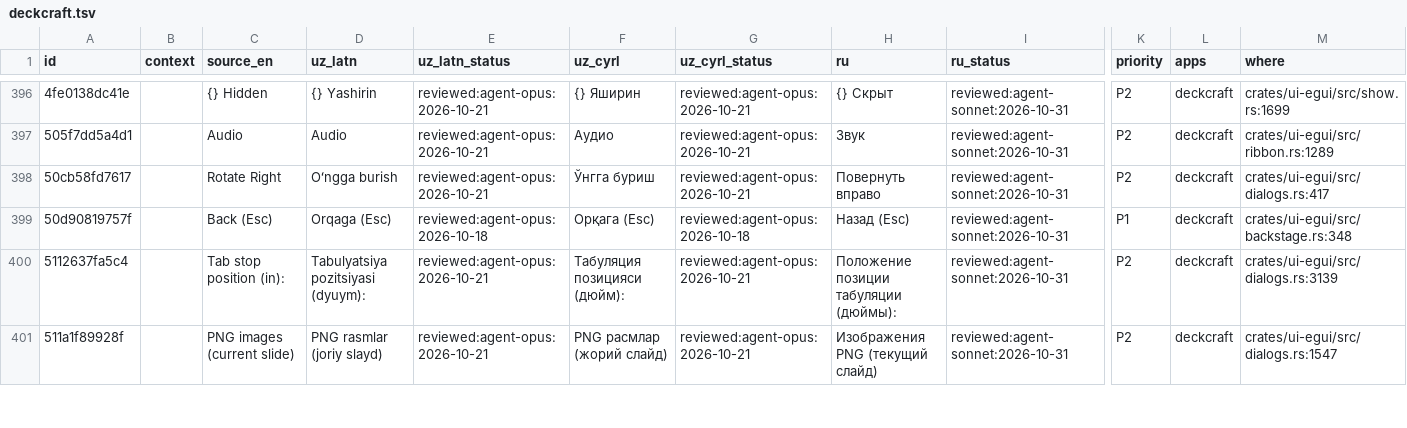
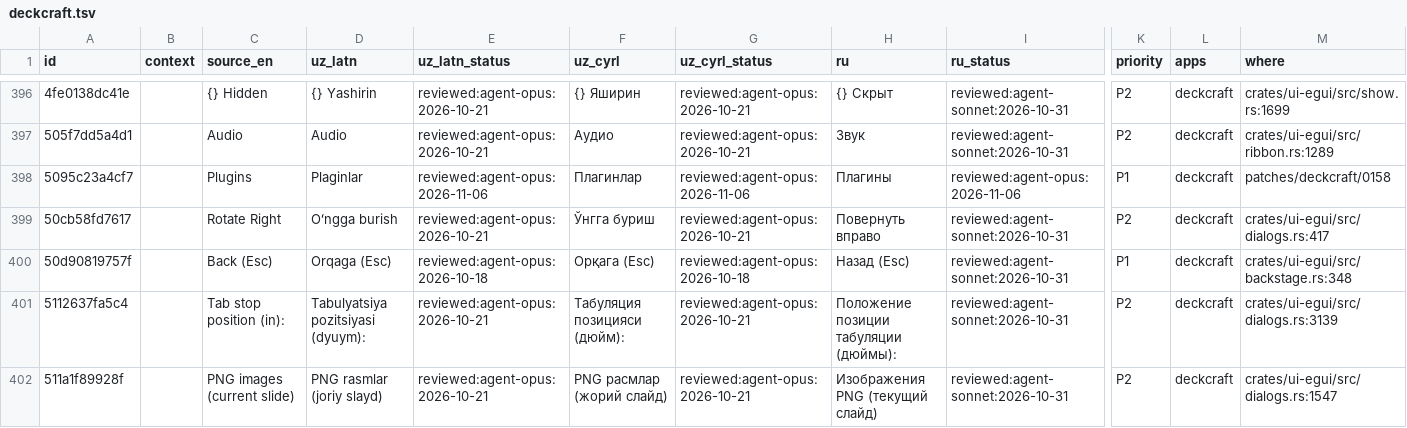
Before and after one commit to bakhodirovxz/Office, a TSV file: i18n/deckcraft.tsv, drawn as a sheet; only a part is shown, gaps mark what is left out; rows hold the shown columns only; the diff names each change by its address in the sheet, - before the commit and + after, or states it on an @@ line.

Commit message:
Phase 7 WP13: Sheets and Slides plugin adapters
- crates/plugin-adapter: the app-neutral half (slots through register_command, the executor over an Editor
  trait with one undo step, restore, stale and protected checks and the limits, the web bridge and its JS end,
  the native wasmtime guest and store loader).
- domains/sheets/crates/sheets-plugins, domains/slides/crates/slides-plugins: the engine sides (text maps through
  the built-ins' walkers, undo step, restore, slot tables, web input lock, toolbar menu); domain extensions.
- plugin-api: per-app allowlists (SHEETS refuses formulas, SLIDES refuses hover/action links), check_actions_in.
- patches gridcraft/0157, 0158 and deckcraft/0157, 0158 (walk and write as functions; plugin seams).
- uz-translit plugin: apps docs, sheets, slides; cells wording in Sheets; Slides auto detects like its built-in.
- docs/plugins.md section 6a, malicious.md Sheets and Slides table, ci.sh plugins steps, "Plugins" catalog rows.

```diff
--- a/i18n/deckcraft.tsv
+++ b/i18n/deckcraft.tsv
+row 398: 5095c23a4cf7 |  | Plugins | Plaginlar | reviewed:agent-opus:2026-11-06 | Плагинлар | reviewed:agent-opus:2026-11-06 | Плагины | reviewed:agent-opus:2026-11-06 | P1 | deckcraft | patches/deckcraft/0158
```
Also changed, not shown: i18n/gridcraft.tsv, plugins/uz-translit/strings.tsv, 57 other files.
